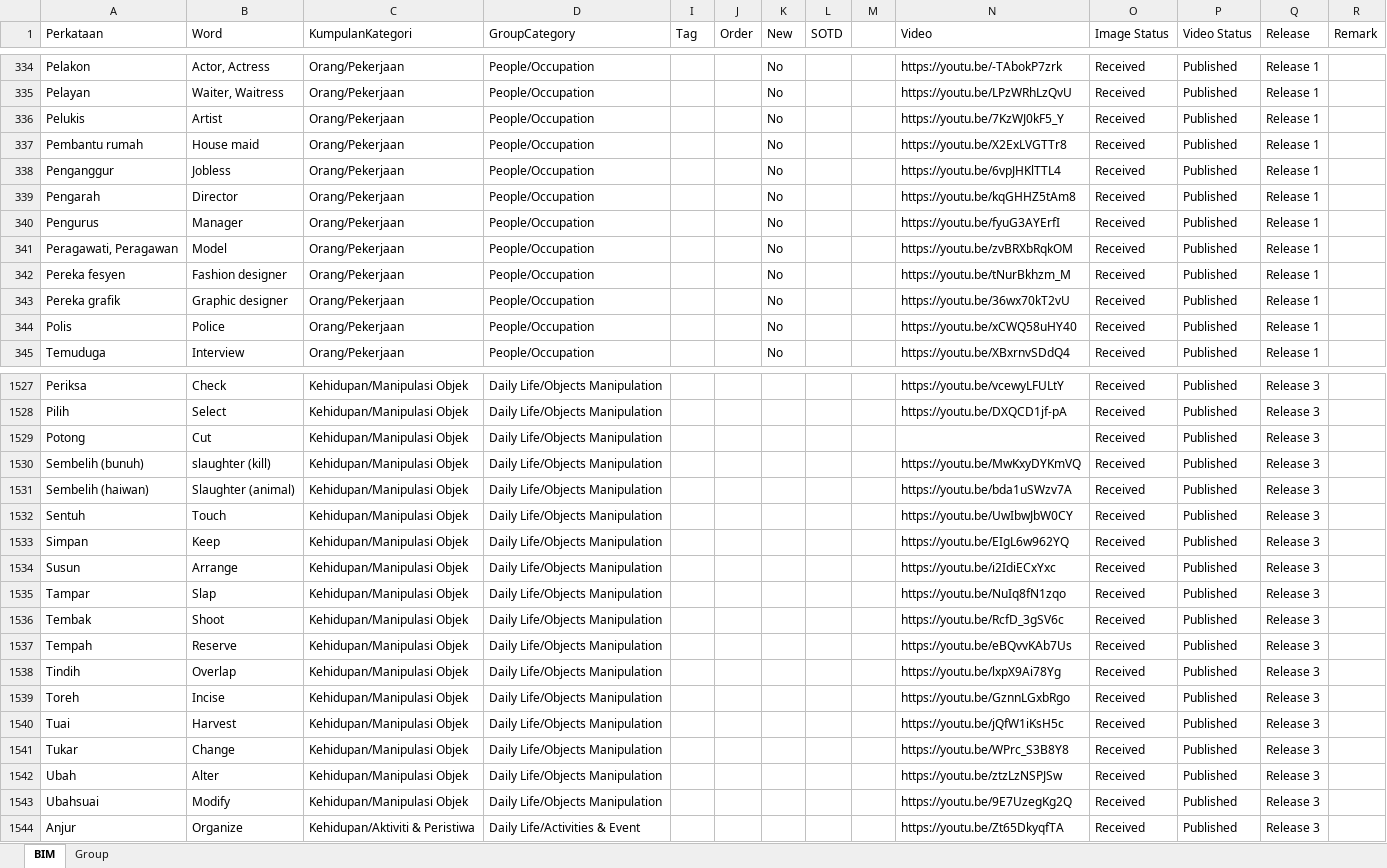
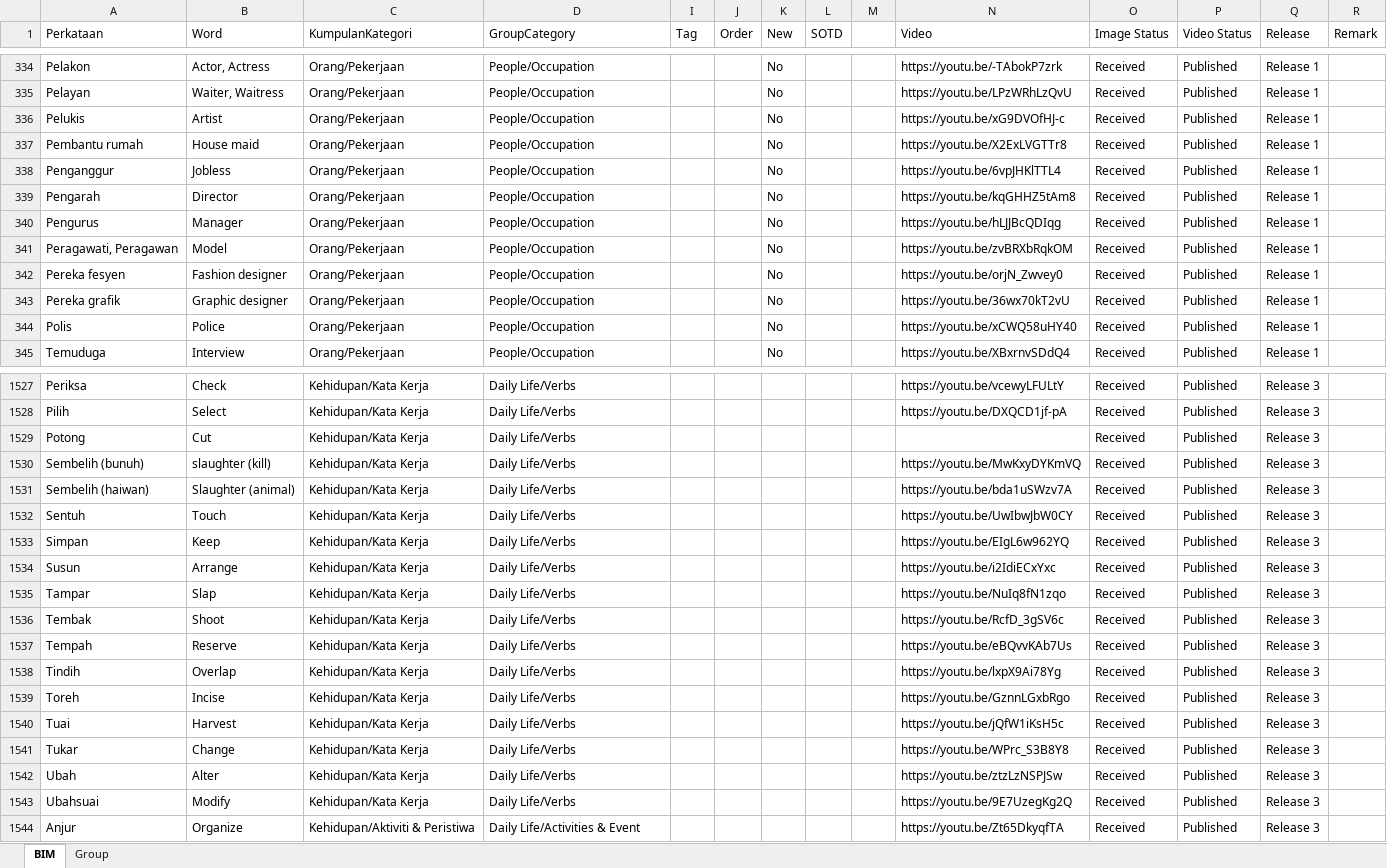
Before and after one commit to malaysiafederationofthedeaf/ggb-mfd-project, an Excel workbook: public/assets/BIM.xlsx, sheet BIM, drawn as a sheet; only a part is shown, gaps mark what is left out; values as stored, in another font and other column widths than the file's, no cell formats; charts and pictures and conditional formats and table styles not drawn; the diff covers the shown part only; the diff names each change by its address in the sheet, - before the commit and + after, or states it on an @@ line.

```diff
--- a/public/assets/BIM.xlsx (sheet BIM)
+++ b/public/assets/BIM.xlsx (sheet BIM)
-N336 (Video): https://youtu.be/7KzWJ0kF5_Y
+N336 (Video): https://youtu.be/xG9DVOfHJ-c
-N340 (Video): https://youtu.be/fyuG3AYErfI
+N340 (Video): https://youtu.be/hLJJBcQDIqg
-N342 (Video): https://youtu.be/tNurBkhzm_M
+N342 (Video): https://youtu.be/orjN_Zwvey0
-C1527:C1543 (KumpulanKategori): Kehidupan/Manipulasi Objek
+C1527:C1543 (KumpulanKategori): Kehidupan/Kata Kerja
-D1527:D1543 (GroupCategory): Daily Life/Objects Manipulation
+D1527:D1543 (GroupCategory): Daily Life/Verbs
```
Also changed, not shown: 86 edited cells elsewhere in this sheet, cell formats, 1 other file.
